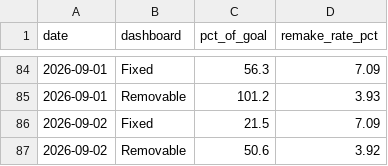
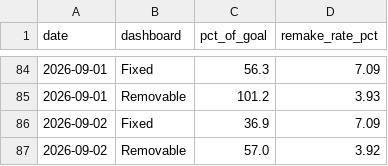
Before and after one commit to danulaszek-bit/artistic-dental-portal, a CSV file: cache/latest/daily_history.csv, drawn as a sheet; only a part is shown, gaps mark what is left out.

```diff
--- a/cache/latest/daily_history.csv
+++ b/cache/latest/daily_history.csv
@@ -85,3 +85,3 @@ date,dashboard,pct_of_goal,remake_rate_pct
 2026-09-01,Removable,101.2,3.93
-2026-09-02,Fixed,21.5,7.09
-2026-09-02,Removable,50.6,3.92
+2026-09-02,Fixed,36.9,7.09
+2026-09-02,Removable,57.0,3.92
```
Also changed, not shown: cache/latest/tech_production.csv, 2 other files.
